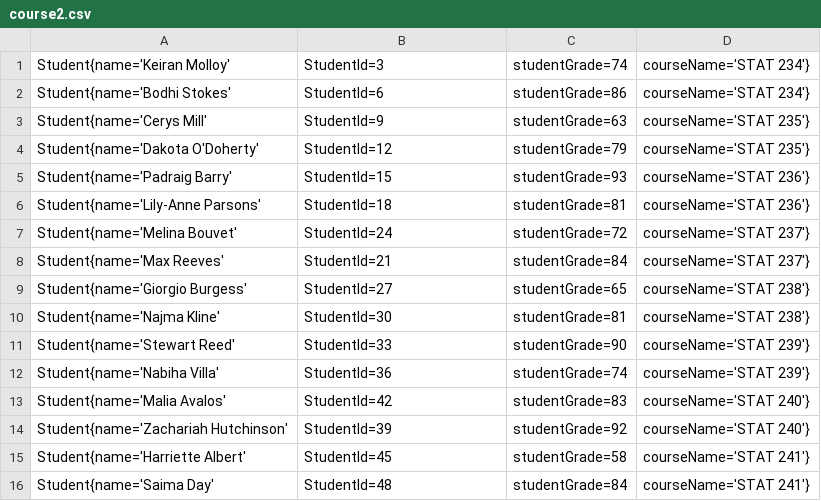
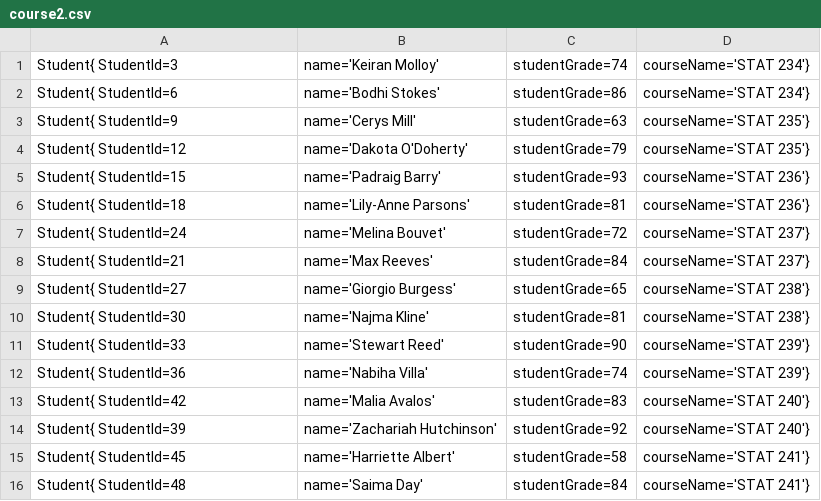
Before and after one commit to Abagels96/Assignment4, a CSV file: src/out/production/Assignment4/course2.csv (was src/course2.csv), drawn as a sheet; only a part is shown; the diff covers the shown part only.

```diff
--- a/src/course2.csv
+++ b/src/out/production/Assignment4/course2.csv
@@ -1,16 +1,16 @@
-Student{name='Keiran Molloy', StudentId=3, studentGrade=74, courseName='STAT 234'}
-Student{name='Bodhi Stokes', StudentId=6, studentGrade=86, courseName='STAT 234'}
-Student{name='Cerys Mill', StudentId=9, studentGrade=63, courseName='STAT 235'}
-Student{name='Dakota O'Doherty', StudentId=12, studentGrade=79, courseName='STAT 235'}
-Student{name='Padraig Barry', StudentId=15, studentGrade=93, courseName='STAT 236'}
-Student{name='Lily-Anne Parsons', StudentId=18, studentGrade=81, courseName='STAT 236'}
-Student{name='Melina Bouvet', StudentId=24, studentGrade=72, courseName='STAT 237'}
-Student{name='Max Reeves', StudentId=21, studentGrade=84, courseName='STAT 237'}
-Student{name='Giorgio Burgess', StudentId=27, studentGrade=65, courseName='STAT 238'}
-Student{name='Najma Kline', StudentId=30, studentGrade=81, courseName='STAT 238'}
-Student{name='Stewart Reed', StudentId=33, studentGrade=90, courseName='STAT 239'}
-Student{name='Nabiha Villa', StudentId=36, studentGrade=74, courseName='STAT 239'}
-Student{name='Malia Avalos', StudentId=42, studentGrade=83, courseName='STAT 240'}
-Student{name='Zachariah Hutchinson', StudentId=39, studentGrade=92, courseName='STAT 240'}
-Student{name='Harriette Albert', StudentId=45, studentGrade=58, courseName='STAT 241'}
-Student{name='Saima Day', StudentId=48, studentGrade=84, courseName='STAT 241'}
+Student{ StudentId=3,name='Keiran Molloy', studentGrade=74, courseName='STAT 234'}
+Student{ StudentId=6,name='Bodhi Stokes', studentGrade=86, courseName='STAT 234'}
+Student{ StudentId=9,name='Cerys Mill', studentGrade=63, courseName='STAT 235'}
+Student{ StudentId=12,name='Dakota O'Doherty', studentGrade=79, courseName='STAT 235'}
+Student{ StudentId=15,name='Padraig Barry', studentGrade=93, courseName='STAT 236'}
+Student{ StudentId=18,name='Lily-Anne Parsons', studentGrade=81, courseName='STAT 236'}
+Student{ StudentId=24,name='Melina Bouvet', studentGrade=72, courseName='STAT 237'}
+Student{ StudentId=21,name='Max Reeves', studentGrade=84, courseName='STAT 237'}
+Student{ StudentId=27,name='Giorgio Burgess', studentGrade=65, courseName='STAT 238'}
+Student{ StudentId=30,name='Najma Kline', studentGrade=81, courseName='STAT 238'}
+Student{ StudentId=33,name='Stewart Reed', studentGrade=90, courseName='STAT 239'}
+Student{ StudentId=36,name='Nabiha Villa', studentGrade=74, courseName='STAT 239'}
+Student{ StudentId=42,name='Malia Avalos', studentGrade=83, courseName='STAT 240'}
+Student{ StudentId=39,name='Zachariah Hutchinson', studentGrade=92, courseName='STAT 240'}
+Student{ StudentId=45,name='Harriette Albert', studentGrade=58, courseName='STAT 241'}
+Student{ StudentId=48,name='Saima Day', studentGrade=84, courseName='STAT 241'}
```
Also changed, not shown: 32 edited cells elsewhere in this file, src/course1.csv, src/out/production/Assignment4/course1.csv, 8 other files.
